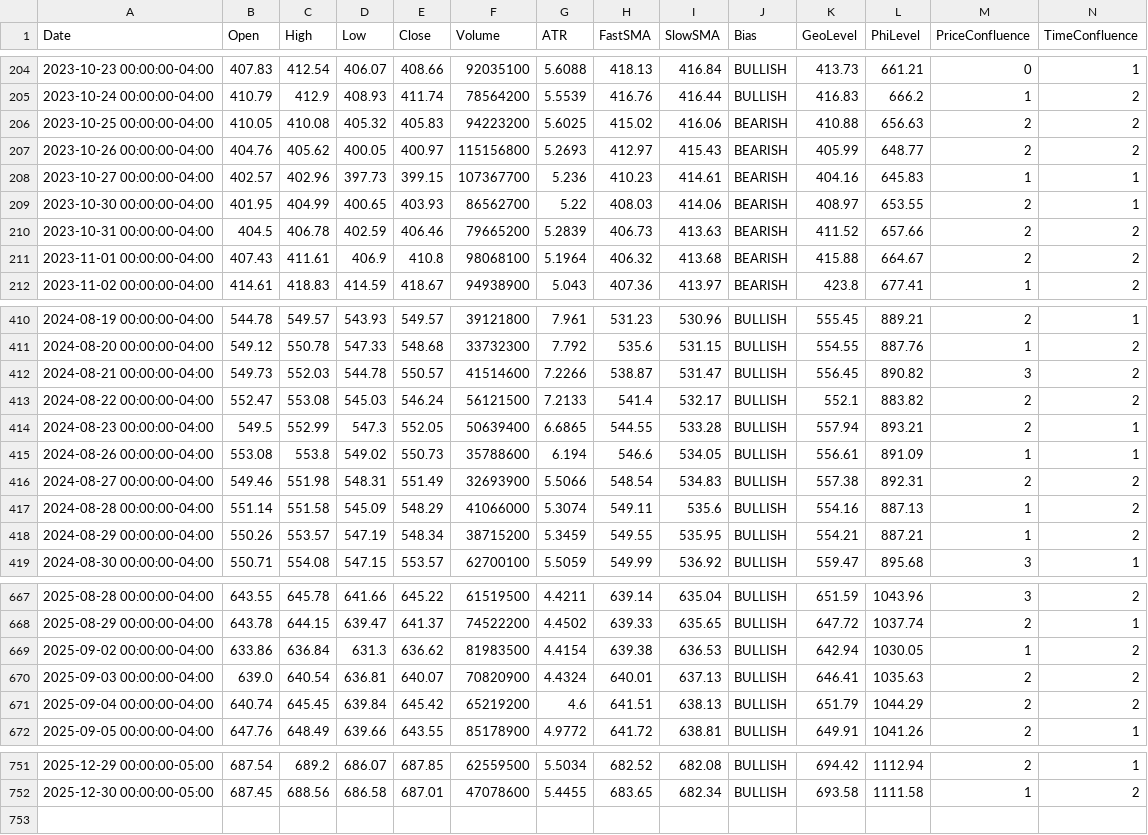
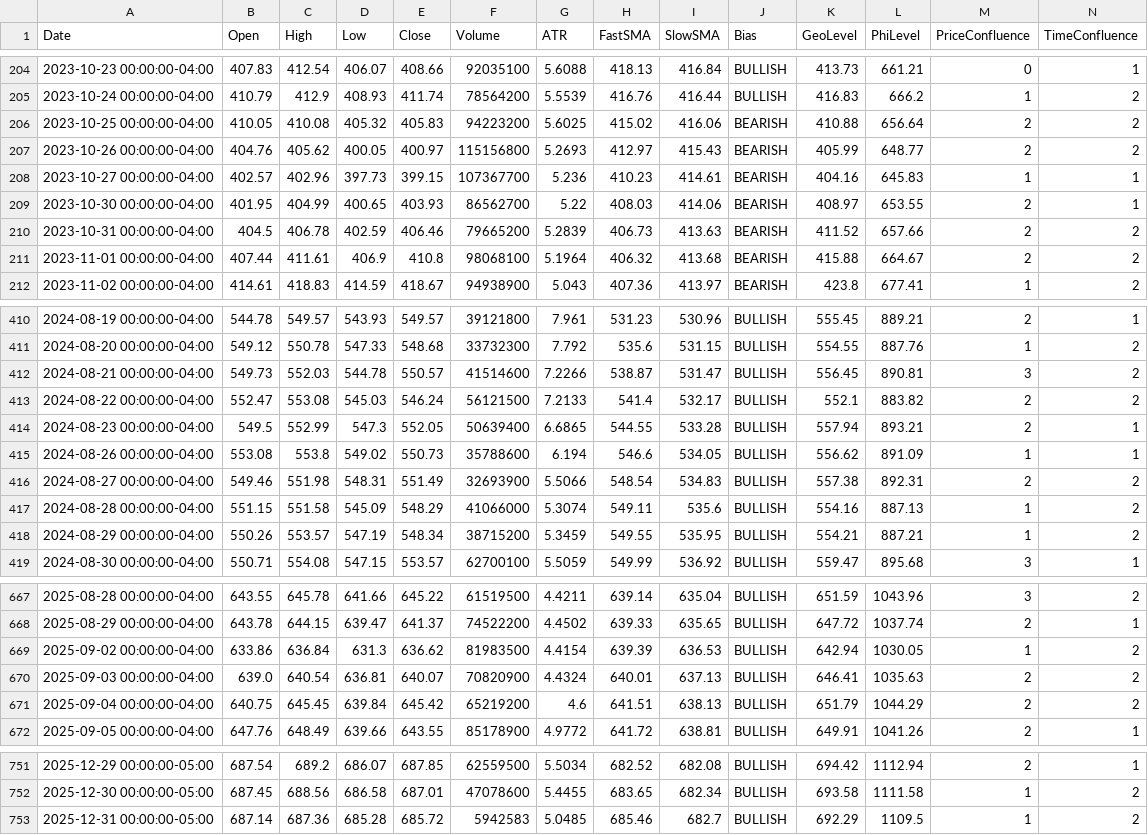
Before and after one commit to aadey002/Stock-agent-, a CSV file: data/SPY.csv, drawn as a sheet; only a part is shown, gaps mark what is left out; the diff covers the shown part only.

```diff
--- a/data/SPY.csv
+++ b/data/SPY.csv
@@ -205,3 +205,3 @@ Date,Open,High,Low,Close,Volume,ATR,FastSMA,SlowSMA,Bias,GeoLevel,PhiLevel,Price
 2023-10-24 00:00:00-04:00,410.79,412.9,408.93,411.74,78564200,5.5539,416.76,416.44,BULLISH,416.83,666.2,1,2
-2023-10-25 00:00:00-04:00,410.05,410.08,405.32,405.83,94223200,5.6025,415.02,416.06,BEARISH,410.88,656.63,2,2
+2023-10-25 00:00:00-04:00,410.05,410.08,405.32,405.83,94223200,5.6025,415.02,416.06,BEARISH,410.88,656.64,2,2
 2023-10-26 00:00:00-04:00,404.76,405.62,400.05,400.97,115156800,5.2693,412.97,415.43,BEARISH,405.99,648.77,2,2
@@ -210,3 +210,3 @@ Date,Open,High,Low,Close,Volume,ATR,FastSMA,SlowSMA,Bias,GeoLevel,PhiLevel,Price
 2023-10-31 00:00:00-04:00,404.5,406.78,402.59,406.46,79665200,5.2839,406.73,413.63,BEARISH,411.52,657.66,2,2
-2023-11-01 00:00:00-04:00,407.43,411.61,406.9,410.8,98068100,5.1964,406.32,413.68,BEARISH,415.88,664.67,2,2
+2023-11-01 00:00:00-04:00,407.44,411.61,406.9,410.8,98068100,5.1964,406.32,413.68,BEARISH,415.88,664.67,2,2
 2023-11-02 00:00:00-04:00,414.61,418.83,414.59,418.67,94938900,5.043,407.36,413.97,BEARISH,423.8,677.41,1,2
@@ -411,8 +411,8 @@ Date,Open,High,Low,Close,Volume,ATR,FastSMA,SlowSMA,Bias,GeoLevel,PhiLevel,Price
 2024-08-20 00:00:00-04:00,549.12,550.78,547.33,548.68,33732300,7.792,535.6,531.15,BULLISH,554.55,887.76,1,2
-2024-08-21 00:00:00-04:00,549.73,552.03,544.78,550.57,41514600,7.2266,538.87,531.47,BULLISH,556.45,890.82,3,2
+2024-08-21 00:00:00-04:00,549.73,552.03,544.78,550.57,41514600,7.2266,538.87,531.47,BULLISH,556.45,890.81,3,2
 2024-08-22 00:00:00-04:00,552.47,553.08,545.03,546.24,56121500,7.2133,541.4,532.17,BULLISH,552.1,883.82,2,2
 2024-08-23 00:00:00-04:00,549.5,552.99,547.3,552.05,50639400,6.6865,544.55,533.28,BULLISH,557.94,893.21,2,1
-2024-08-26 00:00:00-04:00,553.08,553.8,549.02,550.73,35788600,6.194,546.6,534.05,BULLISH,556.61,891.09,1,1
+2024-08-26 00:00:00-04:00,553.08,553.8,549.02,550.73,35788600,6.194,546.6,534.05,BULLISH,556.62,891.09,1,1
 2024-08-27 00:00:00-04:00,549.46,551.98,548.31,551.49,32693900,5.5066,548.54,534.83,BULLISH,557.38,892.31,2,2
-2024-08-28 00:00:00-04:00,551.14,551.58,545.09,548.29,41066000,5.3074,549.11,535.6,BULLISH,554.16,887.13,1,2
+2024-08-28 00:00:00-04:00,551.15,551.58,545.09,548.29,41066000,5.3074,549.11,535.6,BULLISH,554.16,887.13,1,2
 2024-08-29 00:00:00-04:00,550.26,553.57,547.19,548.34,38715200,5.3459,549.55,535.95,BULLISH,554.21,887.21,1,2
@@ -668,5 +668,5 @@ Date,Open,High,Low,Close,Volume,ATR,FastSMA,SlowSMA,Bias,GeoLevel,PhiLevel,Price
 2025-08-29 00:00:00-04:00,643.78,644.15,639.47,641.37,74522200,4.4502,639.33,635.65,BULLISH,647.72,1037.74,2,1
-2025-09-02 00:00:00-04:00,633.86,636.84,631.3,636.62,81983500,4.4154,639.38,636.53,BULLISH,642.94,1030.05,1,2
+2025-09-02 00:00:00-04:00,633.86,636.84,631.3,636.62,81983500,4.4154,639.39,636.53,BULLISH,642.94,1030.05,1,2
 2025-09-03 00:00:00-04:00,639.0,640.54,636.81,640.07,70820900,4.4324,640.01,637.13,BULLISH,646.41,1035.63,2,2
-2025-09-04 00:00:00-04:00,640.74,645.45,639.84,645.42,65219200,4.6,641.51,638.13,BULLISH,651.79,1044.29,2,2
+2025-09-04 00:00:00-04:00,640.75,645.45,639.84,645.42,65219200,4.6,641.51,638.13,BULLISH,651.79,1044.29,2,2
 2025-09-05 00:00:00-04:00,647.76,648.49,639.66,643.55,85178900,4.9772,641.72,638.81,BULLISH,649.91,1041.26,2,1
@@ -752 +752,2 @@ Date,Open,High,Low,Close,Volume,ATR,FastSMA,SlowSMA,Bias,GeoLevel,PhiLevel,Price
 2025-12-30 00:00:00-05:00,687.45,688.56,686.58,687.01,47078600,5.4455,683.65,682.34,BULLISH,693.58,1111.58,1,2
+2025-12-31 00:00:00-05:00,687.14,687.36,685.28,685.72,5942583,5.0485,685.46,682.7,BULLISH,692.29,1109.5,1,2
```
Also changed, not shown: 5 edited cells elsewhere in this file, data/IWM.csv, data/QQQ.csv, 10 other files.
